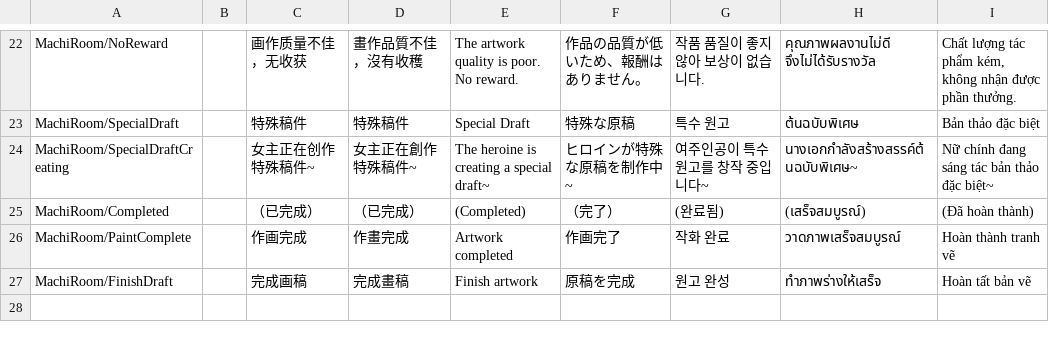
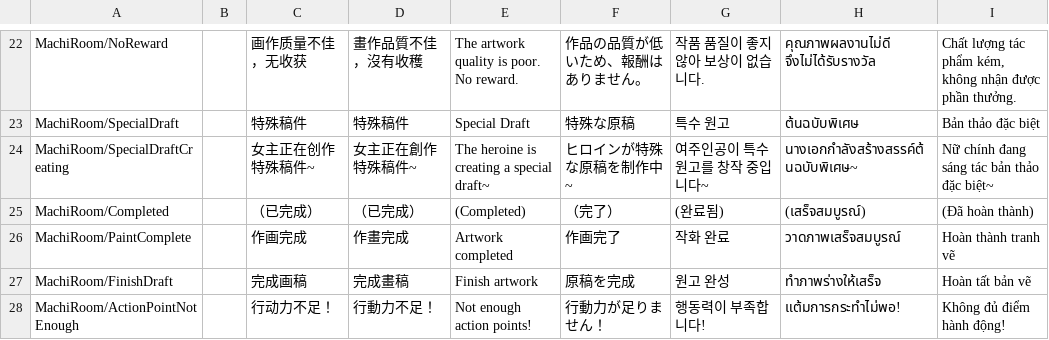
Before and after one commit to XiaoYuName/HD-2D, a CSV file: Assets/0 Core/1 Script/Data/MachiRoom/MachiRoomLoc.csv, drawn as a sheet; only a part is shown, gaps mark what is left out; the diff names each change by its address in the sheet, - before the commit and + after, or states it on an @@ line.

```diff
--- a/Assets/0 Core/1 Script/Data/MachiRoom/MachiRoomLoc.csv
+++ b/Assets/0 Core/1 Script/Data/MachiRoom/MachiRoomLoc.csv
+row 28: MachiRoom/ActionPointNotEnough |  | 行动力不足！ | 行動力不足！ | Not enough action points! | 行動力が足りません！ | 행동력이 부족합니다! | แต้มการกระทำไม่พอ! | Không đủ điểm hành động!
```
Also changed, not shown: 19 other files.
